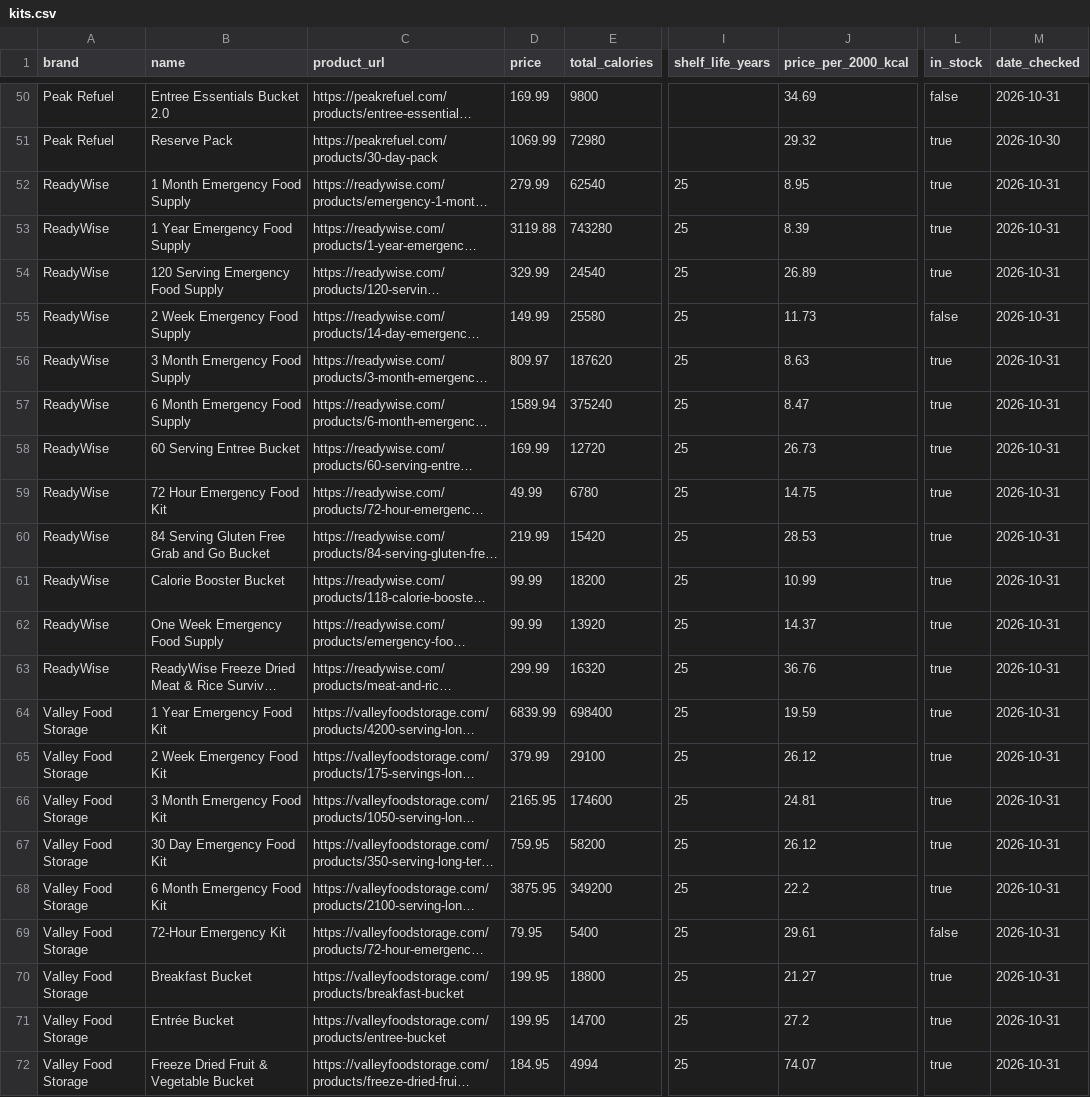
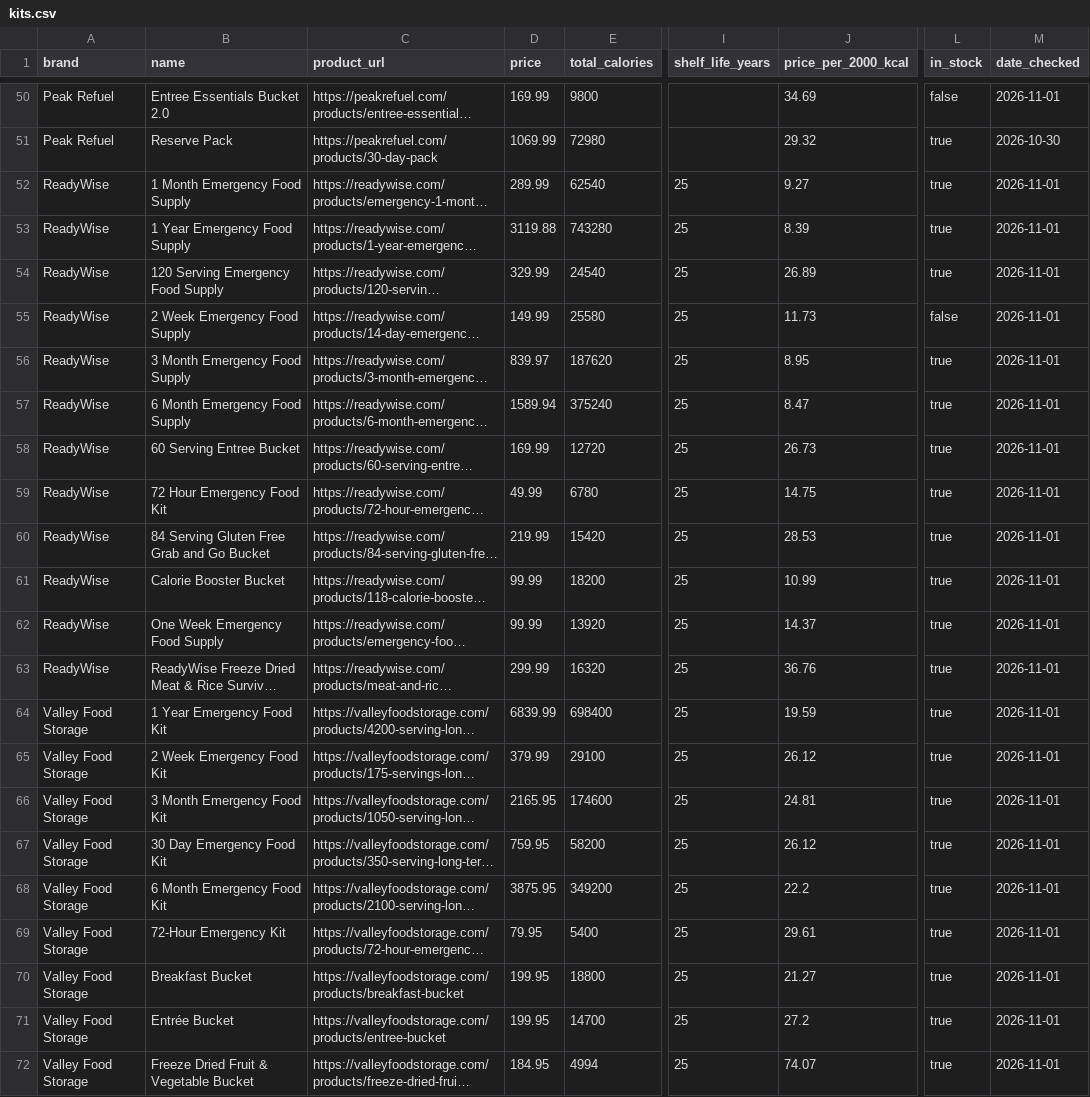
Before and after one commit to daeq-star/caloriecache, a CSV file: data/kits.csv, drawn as a sheet; only a part is shown, gaps mark what is left out; long unchanged cells end in …; the diff covers the shown part only; the diff names each change by its address in the sheet, - before the commit and + after, or states it on an @@ line.

```diff
--- a/data/kits.csv
+++ b/data/kits.csv
-M50 (date_checked): 2026-10-31
+M50 (date_checked): 2026-11-01
-D52 (price): 279.99
+D52 (price): 289.99
-J52 (price_per_2000_kcal): 8.95
+J52 (price_per_2000_kcal): 9.27
-M52:M72 (date_checked): 2026-10-31
+M52:M72 (date_checked): 2026-11-01
-D56 (price): 809.97
+D56 (price): 839.97
-J56 (price_per_2000_kcal): 8.63
+J56 (price_per_2000_kcal): 8.95
-L69 (in_stock): false
+L69 (in_stock): true
```
Also changed, not shown: 39 edited cells elsewhere in this file, data/price_history.csv, 2 other files.
